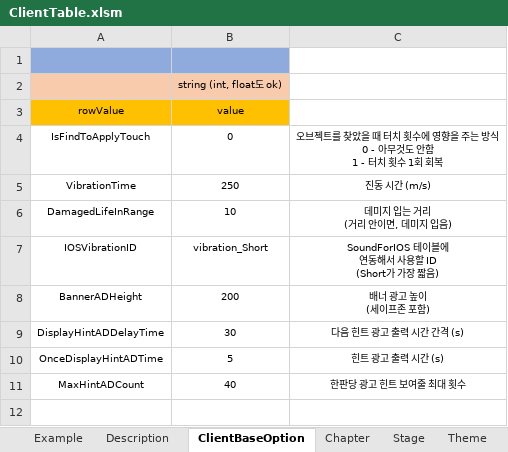
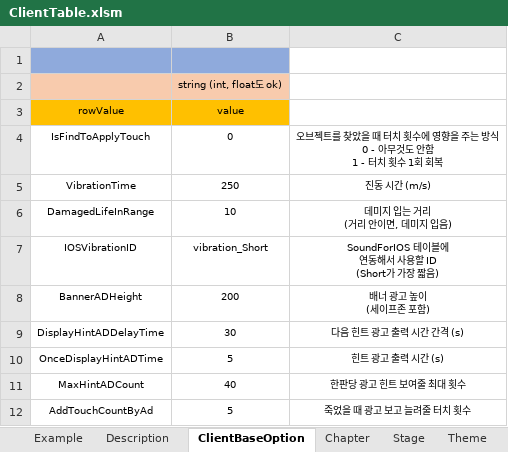
Before and after one commit to mongsul/hidden_Game, an Excel workbook: ClientTable/ClientTable.xlsm, sheet ClientBaseOption, drawn as a sheet; values as stored, in another font and other column widths than the file's, no borders; charts and pictures not drawn; the diff names each change by its address in the sheet, - before the commit and + after, or states it on an @@ line.

```diff
--- a/ClientTable/ClientTable.xlsm (sheet ClientBaseOption)
+++ b/ClientTable/ClientTable.xlsm (sheet ClientBaseOption)
+row 12: AddTouchCountByAd | 5 | 죽었을 때 광고 보고 늘려줄 터치 횟수
```
Also changed, not shown: sheet Product, sheet Item, charts or pictures, ClientTable/LanguageTable.xlsm, 53 other files.
